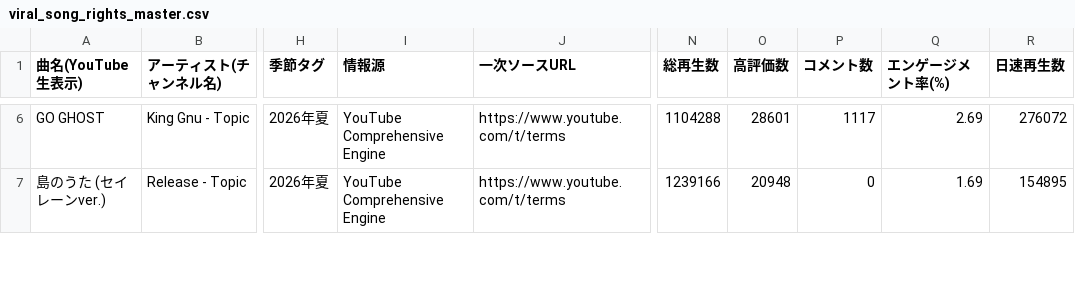
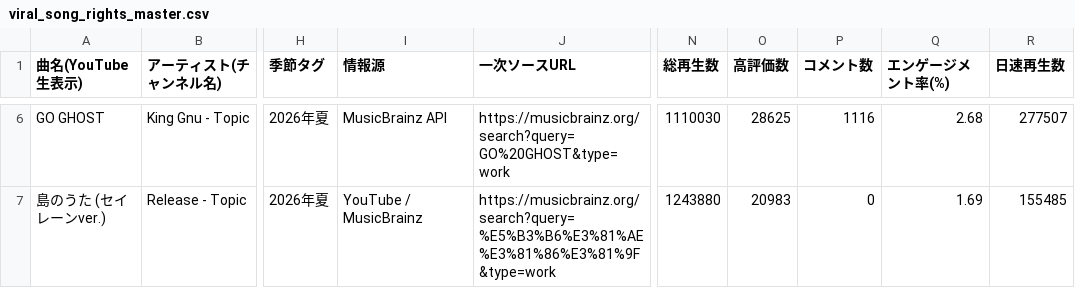
Before and after one commit to GonshiP/viral-song-rights-db, a CSV file: public/downloads/viral_song_rights_master.csv, drawn as a sheet; only a part is shown, gaps mark what is left out; the diff covers the shown part only; the diff names each change by its address in the sheet, - before the commit and + after, or states it on an @@ line.

```diff
--- a/public/downloads/viral_song_rights_master.csv
+++ b/public/downloads/viral_song_rights_master.csv
-I6 (情報源): YouTube Comprehensive Engine
+I6 (情報源): MusicBrainz API
-J6 (一次ソースURL): https://www.youtube.com/t/terms
+J6 (一次ソースURL): https://musicbrainz.org/search?query=GO%20GHOST&type=work
-N6 (総再生数): 1104288
+N6 (総再生数): 1110030
-O6 (高評価数): 28601
+O6 (高評価数): 28625
-P6 (コメント数): 1117
+P6 (コメント数): 1116
-Q6 (エンゲージメント率(%)): 2.69
+Q6 (エンゲージメント率(%)): 2.68
-R6 (日速再生数): 276072
+R6 (日速再生数): 277507
-I7 (情報源): YouTube Comprehensive Engine
+I7 (情報源): YouTube / MusicBrainz
-J7 (一次ソースURL): https://www.youtube.com/t/terms
+J7 (一次ソースURL): https://musicbrainz.org/search?query=%E5%B3%B6%E3%81%AE%E3%81%86%E3%81%9F&type=work
-N7 (総再生数): 1239166
+N7 (総再生数): 1243880
-O7 (高評価数): 20948
+O7 (高評価数): 20983
-R7 (日速再生数): 154895
+R7 (日速再生数): 155485
```
Also changed, not shown: 95 edited cells elsewhere in this file, 3 other files.
